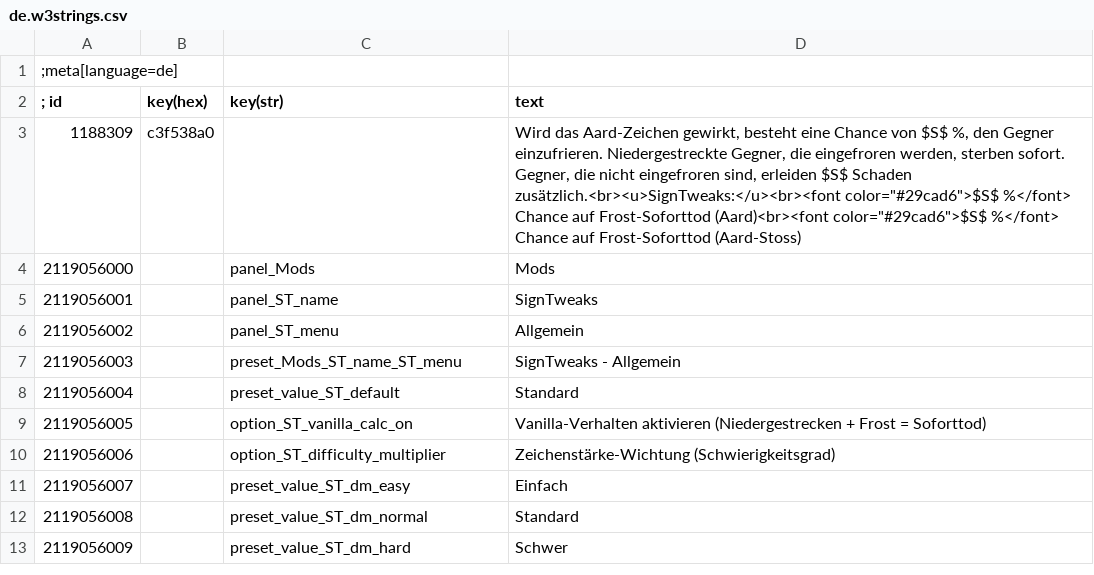
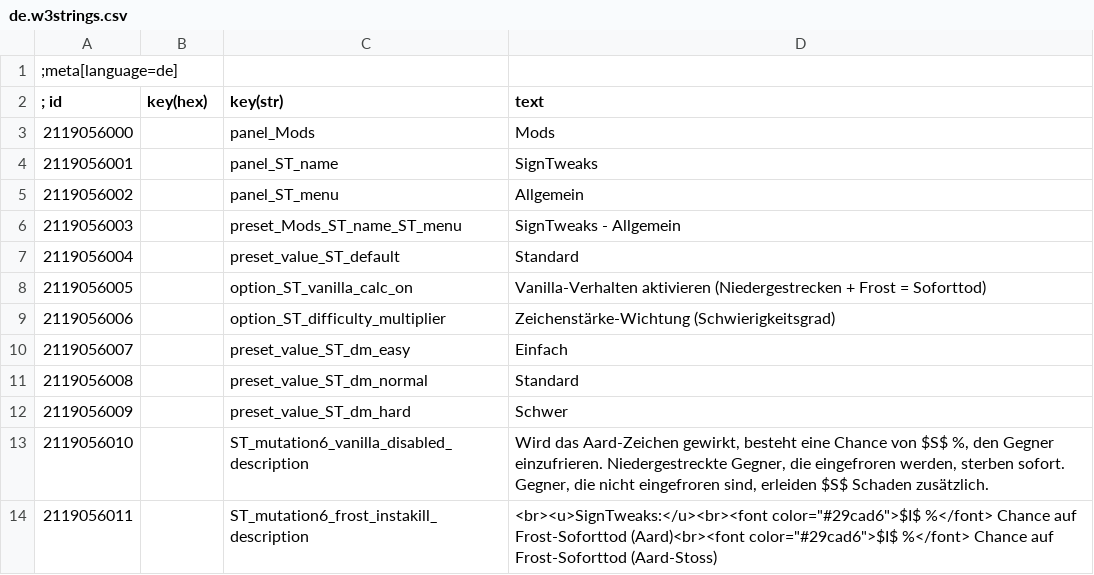
Before and after one commit to RadiantesT/w3-sign-tweaks, a CSV file: install/mods/modSignTweaks/localisation/de.w3strings.csv, drawn as a sheet; removed rows and columns are numbered as before the commit, all else as after; the diff names each change by its address in the sheet, - before the commit and + after, or states it on an @@ line.

Commit message:
seperate strings Aard and SignTweaks additions

```diff
--- a/install/mods/modSignTweaks/localisation/de.w3strings.csv
+++ b/install/mods/modSignTweaks/localisation/de.w3strings.csv
-row 3: 1188309 | c3f538a0 |  | Wird das Aard-Zeichen gewirkt, besteht eine Chance von $S$ %, den Gegner einzufrieren. Niedergestreckte Gegner, die eingefroren werden, sterben sofort. Gegner, die nicht eingefroren sind, erleiden $S$ Schaden zusätzlich.<br><u>SignTweaks:</u><br><font color="#29cad6">$S$ %</font> Chance auf Frost-Soforttod (Aard)<br><font color="#29cad6">$S$ %</font> Chance auf Frost-Soforttod (Aard-Stoss)
+row 13: 2119056010 |  | ST_mutation6_vanilla_disabled_description | Wird das Aard-Zeichen gewirkt, besteht eine Chance von $S$ %, den Gegner einzufrieren. Niedergestreckte Gegner, die eingefroren werden, sterben sofort. Gegner, die nicht eingefroren sind, erleiden $S$ Schaden zusätzlich.
+row 14: 2119056011 |  | ST_mutation6_frost_instakill_description | <br><u>SignTweaks:</u><br><font color="#29cad6">$I$ %</font> Chance auf Frost-Soforttod (Aard)<br><font color="#29cad6">$I$ %</font> Chance auf Frost-Soforttod (Aard-Stoss)
```
Also changed, not shown: install/mods/modSignTweaks/localisation/en.w3strings.csv, 20 other files.
